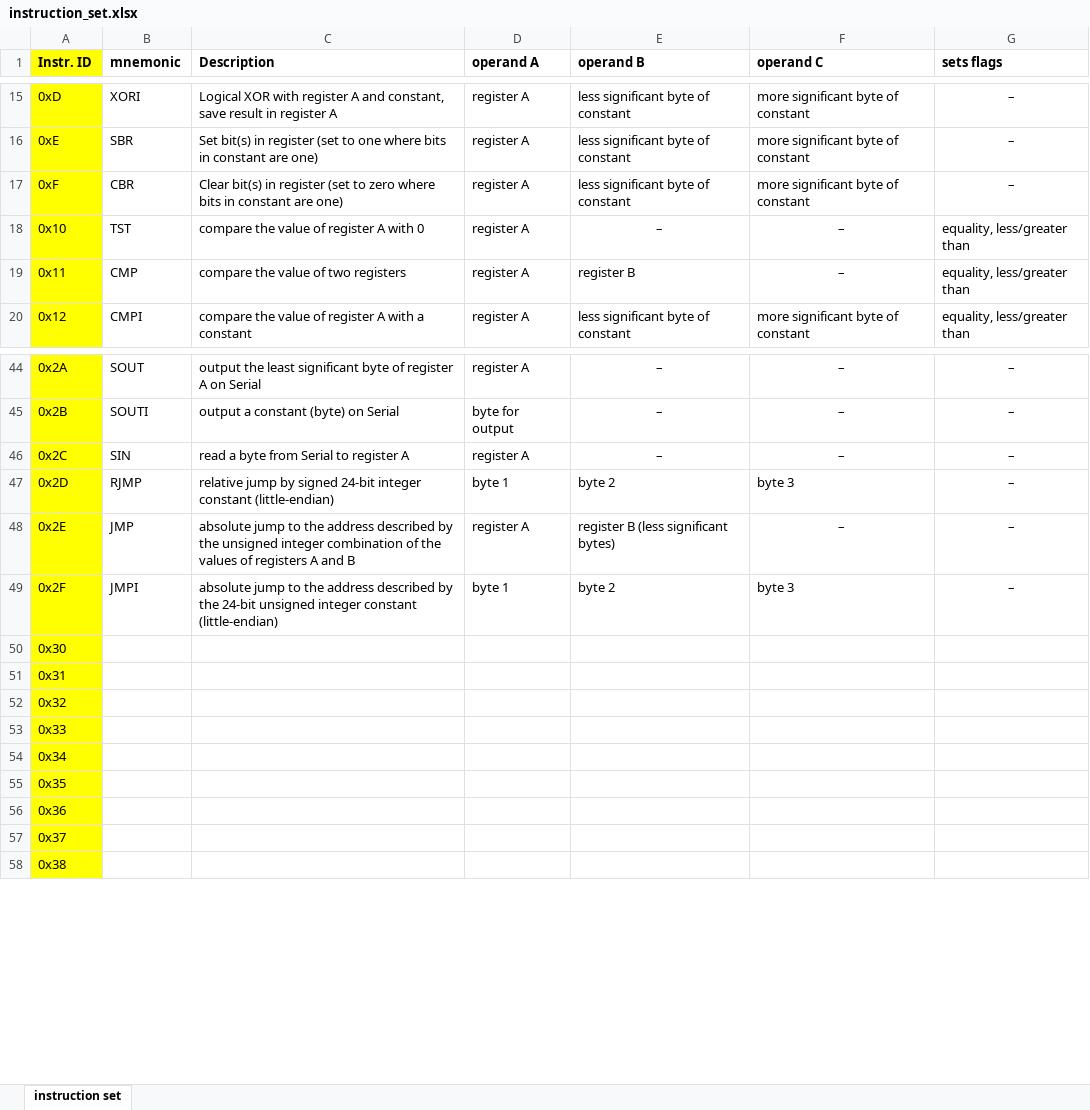
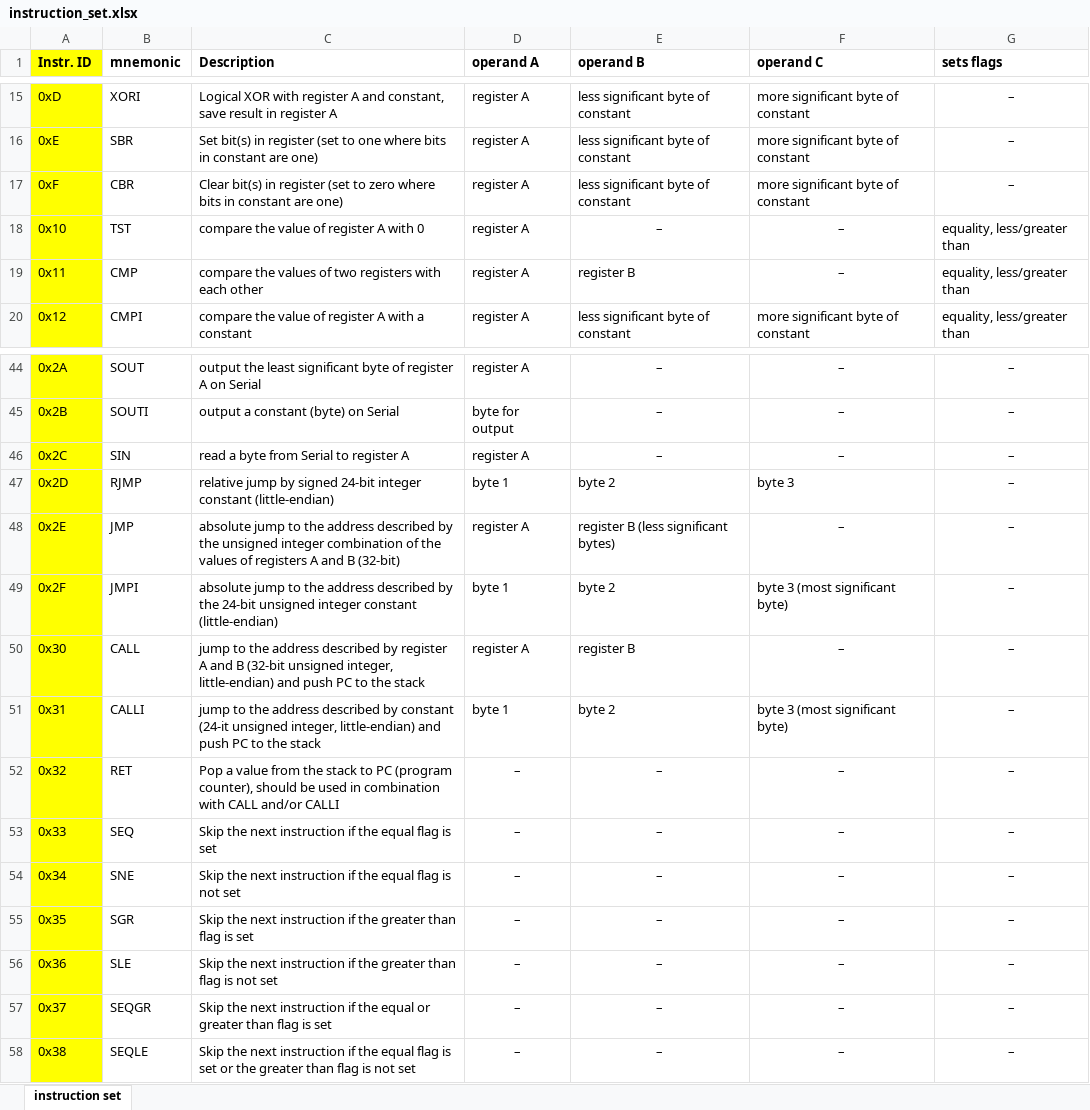
Before and after one commit to JustAnotherJavaProgrammer/ArduOS, an Excel workbook: res/instruction_set.xlsx, sheet instruction set, drawn as a sheet; only a part is shown, gaps mark what is left out; values as stored, in another font and other column widths than the file's, no borders; conditional formats not drawn; the diff covers the shown part only; the diff names each change by its address in the sheet, - before the commit and + after, or states it on an @@ line.

Commit message:
continuing work on my instruction set

```diff
--- a/res/instruction_set.xlsx (sheet instruction set)
+++ b/res/instruction_set.xlsx (sheet instruction set)
-C19 (Description): compare the value of two registers
+C19 (Description): compare the values of two registers with each other
-C48 (Description): …and B
+C48 (Description): …and B (32-bit)
-F49 (operand C): byte 3
+F49 (operand C): byte 3 (most significant byte)
-B50 (mnemonic): (empty)
+B50 (mnemonic): CALL
-C50 (Description): (empty)
+C50 (Description): jump to the address described by register A and B (32-bit unsigned integer, little-endian) and push PC to the stack
-D50 (operand A): (empty)
+D50 (operand A): register A
-E50 (operand B): (empty)
+E50 (operand B): register B
-F50 (operand C): (empty)
+F50 (operand C): –
-G50:G58 (sets flags): (empty)
+G50:G58 (sets flags): –
-B51 (mnemonic): (empty)
+B51 (mnemonic): CALLI
-C51 (Description): (empty)
+C51 (Description): jump to the address described by constant (24-it unsigned integer, little-endian) and push PC to the stack
-D51 (operand A): (empty)
+D51 (operand A): byte 1
-E51 (operand B): (empty)
+E51 (operand B): byte 2
-F51 (operand C): (empty)
+F51 (operand C): byte 3 (most significant byte)
-B52 (mnemonic): (empty)
+B52 (mnemonic): RET
-C52 (Description): (empty)
+C52 (Description): Pop a value from the stack to PC (program counter), should be used in combination with CALL and/or CALLI
-D52:D58 (operand A): (empty)
+D52:D58 (operand A): –
-E52:E58 (operand B): (empty)
+E52:E58 (operand B): –
-F52:F58 (operand C): (empty)
+F52:F58 (operand C): –
-B53 (mnemonic): (empty)
+B53 (mnemonic): SEQ
-C53 (Description): (empty)
+C53 (Description): Skip the next instruction if the equal flag is set
-B54 (mnemonic): (empty)
+B54 (mnemonic): SNE
-C54 (Description): (empty)
+C54 (Description): Skip the next instruction if the equal flag is not set
-B55 (mnemonic): (empty)
+B55 (mnemonic): SGR
-C55 (Description): (empty)
+C55 (Description): Skip the next instruction if the greater than flag is set
-B56 (mnemonic): (empty)
+B56 (mnemonic): SLE
-C56 (Description): (empty)
+C56 (Description): Skip the next instruction if the greater than flag is not set
-B57 (mnemonic): (empty)
+B57 (mnemonic): SEQGR
-C57 (Description): (empty)
+C57 (Description): Skip the next instruction if the equal or greater than flag is set
-B58 (mnemonic): (empty)
+B58 (mnemonic): SEQLE
-C58 (Description): (empty)
+C58 (Description): Skip the next instruction if the equal flag is set or the greater than flag is not set
```
Also changed, not shown: 72 edited cells elsewhere in this sheet.
